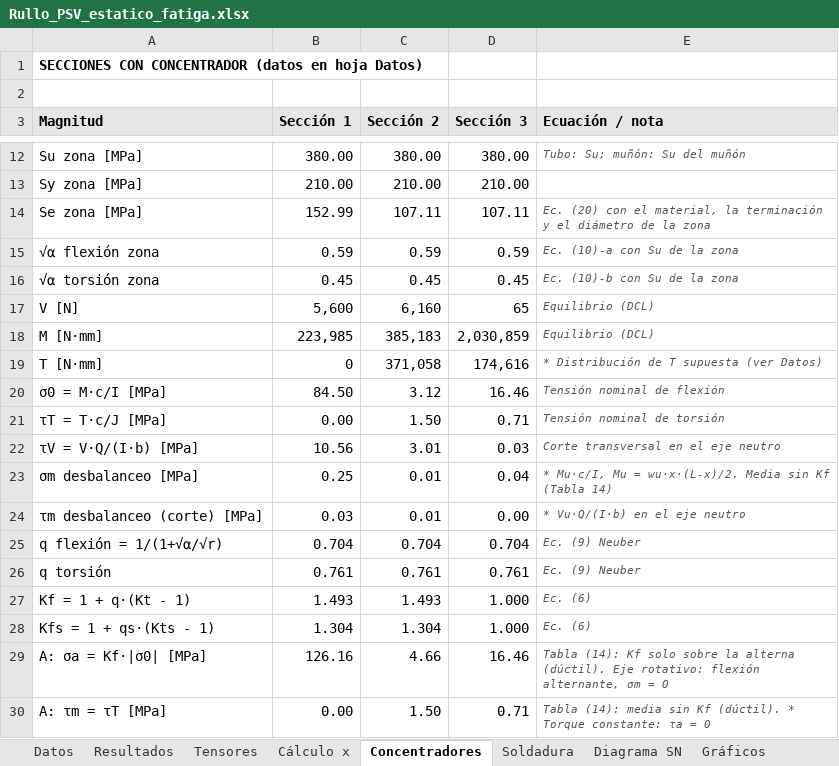
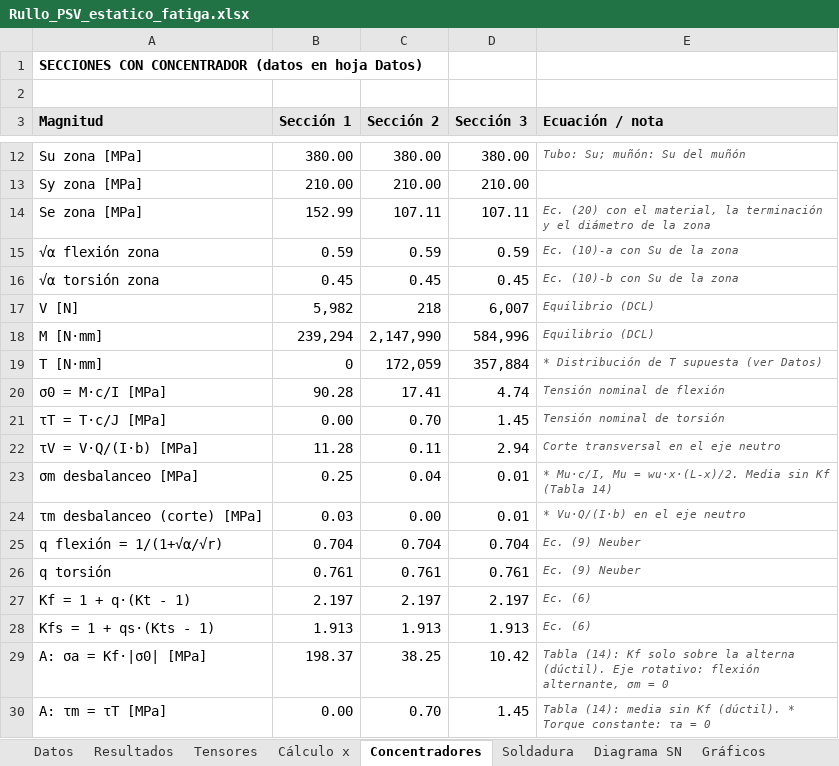
Before and after one commit to matiasacc/Rullo_PSV, an Excel workbook: planilla/Rullo_PSV_estatico_fatiga.xlsx, sheet Concentradores, drawn as a sheet; only a part is shown, gaps mark what is left out; values as stored, in another font and other column widths than the file's, no borders; the diff covers the shown part only; the diff names each change by its address in the sheet, - before the commit and + after, or states it on an @@ line.

```diff
--- a/planilla/Rullo_PSV_estatico_fatiga.xlsx (sheet Concentradores)
+++ b/planilla/Rullo_PSV_estatico_fatiga.xlsx (sheet Concentradores)
-B17 (Sección 1): 5,600
+B17 (Sección 1): 5,982
-C17 (Sección 2): 6,160
+C17 (Sección 2): 218
-D17 (Sección 3): 65
+D17 (Sección 3): 6,007
-B18 (Sección 1): 223,985
+B18 (Sección 1): 239,294
-C18 (Sección 2): 385,183
+C18 (Sección 2): 2,147,990
-D18 (Sección 3): 2,030,859
+D18 (Sección 3): 584,996
-C19 (Sección 2): 371,058
+C19 (Sección 2): 172,059
-D19 (Sección 3): 174,616
+D19 (Sección 3): 357,884
-B20 (Sección 1): 84.50
+B20 (Sección 1): 90.28
-C20 (Sección 2): 3.12
+C20 (Sección 2): 17.41
-D20 (Sección 3): 16.46
+D20 (Sección 3): 4.74
-C21 (Sección 2): 1.50
+C21 (Sección 2): 0.70
-D21 (Sección 3): 0.71
+D21 (Sección 3): 1.45
-B22 (Sección 1): 10.56
+B22 (Sección 1): 11.28
-C22 (Sección 2): 3.01
+C22 (Sección 2): 0.11
-D22 (Sección 3): 0.03
+D22 (Sección 3): 2.94
-C23 (Sección 2): 0.01
+C23 (Sección 2): 0.04
-D23 (Sección 3): 0.04
+D23 (Sección 3): 0.01
-C24 (Sección 2): 0.01
+C24 (Sección 2): 0.00
-D24 (Sección 3): 0.00
+D24 (Sección 3): 0.01
-B27 (Sección 1): 1.493
+B27 (Sección 1): 2.197
-C27 (Sección 2): 1.493
+C27 (Sección 2): 2.197
-D27 (Sección 3): 1.000
+D27 (Sección 3): 2.197
-B28 (Sección 1): 1.304
+B28 (Sección 1): 1.913
-C28 (Sección 2): 1.304
+C28 (Sección 2): 1.913
-D28 (Sección 3): 1.000
+D28 (Sección 3): 1.913
-B29 (Sección 1): 126.16
+B29 (Sección 1): 198.37
-C29 (Sección 2): 4.66
+C29 (Sección 2): 38.25
-D29 (Sección 3): 16.46
+D29 (Sección 3): 10.42
-C30 (Sección 2): 1.50
+C30 (Sección 2): 0.70
-D30 (Sección 3): 0.71
+D30 (Sección 3): 1.45
```
Also changed, not shown: 42 edited cells elsewhere in this sheet, sheet Cálculo x, sheet Gráficos, sheet Soldadura, sheet Tensores, sheet Resultados, sheet Datos, 1 more sheet, formulas that keep their value, charts or pictures.
